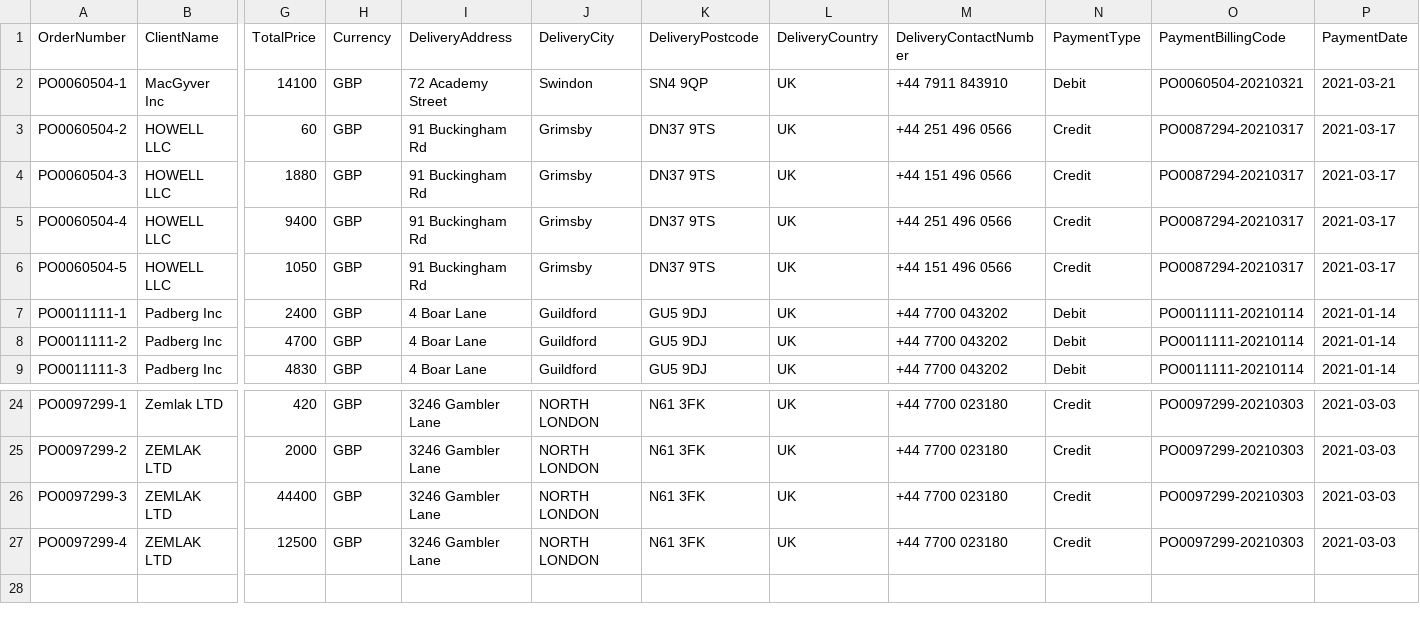
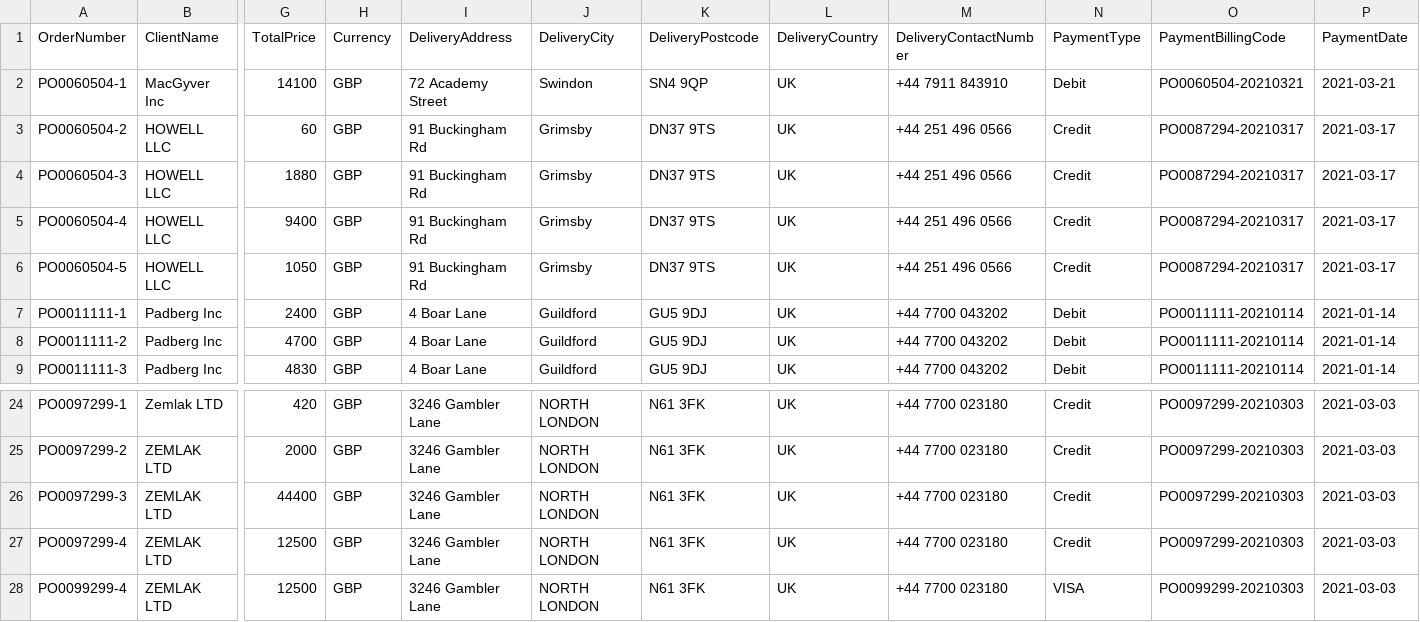
Before and after one commit to priyamvadabhat/allica_hometask_orders, a CSV file: data/raw/archive/orders_2023_changed.csv, drawn as a sheet; only a part is shown, gaps mark what is left out; rows hold the shown columns only; the diff names each change by its address in the sheet, - before the commit and + after, or states it on an @@ line.

```diff
--- a/data/raw/archive/orders_2023_changed.csv
+++ b/data/raw/archive/orders_2023_changed.csv
-M4 (DeliveryContactNumber): +44 151 496 0566
+M4 (DeliveryContactNumber): +44 251 496 0566
-M6 (DeliveryContactNumber): +44 151 496 0566
+M6 (DeliveryContactNumber): +44 251 496 0566
+row 28: PO0099299-4 | ZEMLAK LTD | 12500 | GBP | 3246 Gambler Lane | NORTH LONDON | N61 3FK | UK | +44 7700 023180 | VISA | PO0099299-20210303 | 2021-03-03
```
Also changed, not shown: 10 other files.
